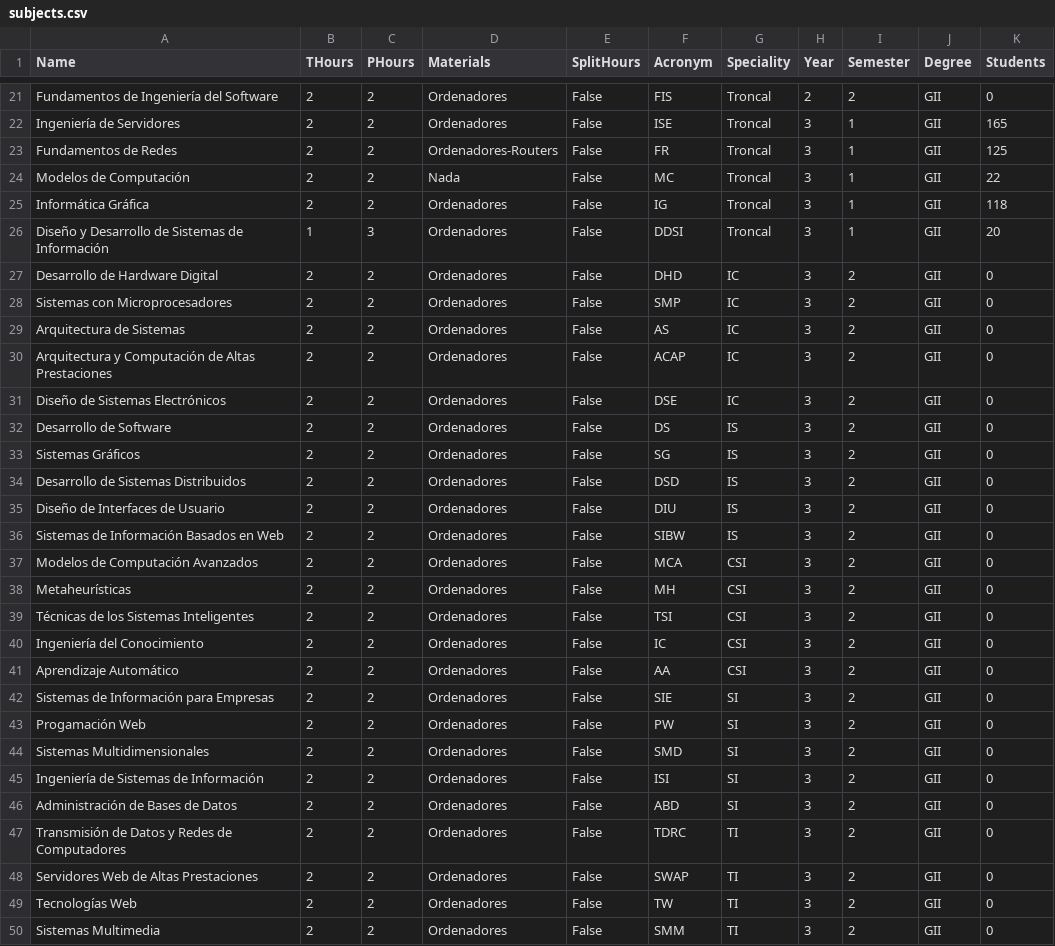
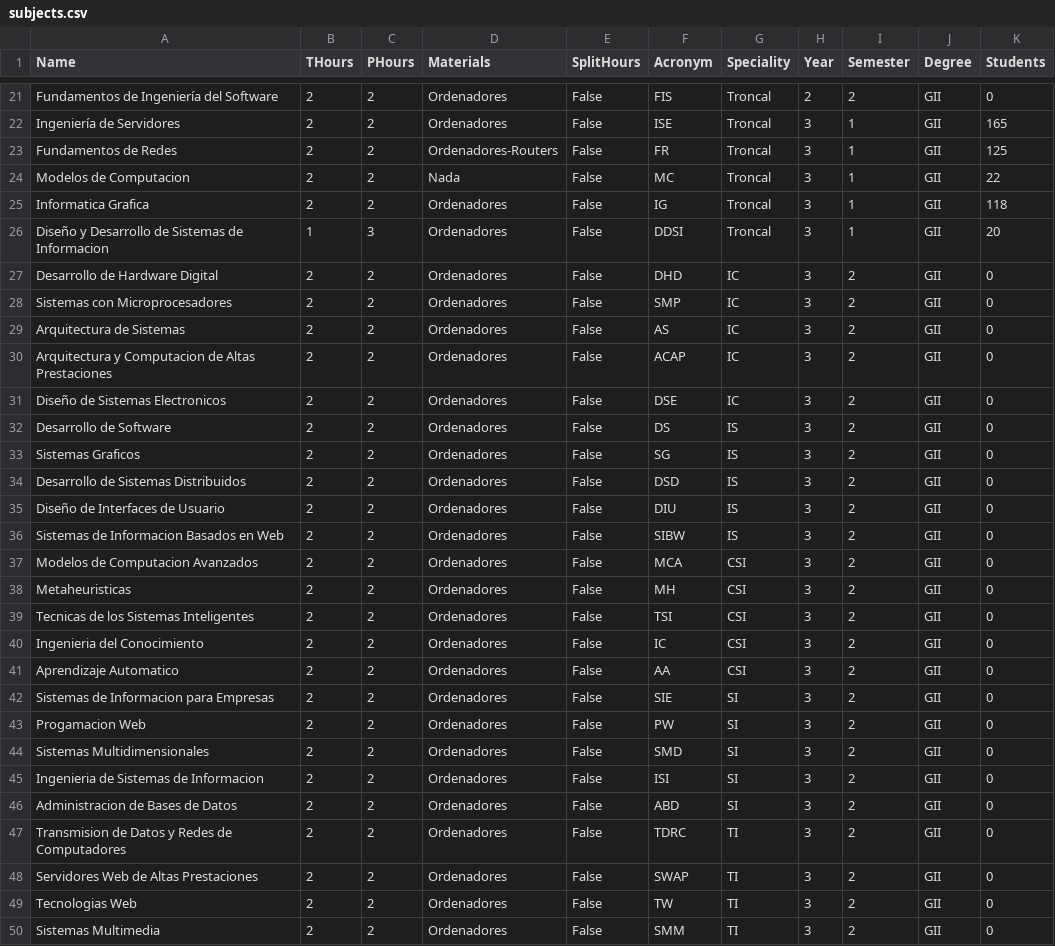
Before and after one commit to BraulioV/TFG, a CSV file: Dataset/subjects.csv, drawn as a sheet; only a part is shown, gaps mark what is left out; the diff covers the shown part only.

```diff
--- a/Dataset/subjects.csv
+++ b/Dataset/subjects.csv
@@ -23,5 +23,5 @@ Ingeniería de Servidores,2,2,Ordenadores,False,ISE,Troncal,3,1,GII,165
 Fundamentos de Redes,2,2,Ordenadores-Routers,False,FR,Troncal,3,1,GII,125
-Modelos de Computación,2,2,Nada,False,MC,Troncal,3,1,GII,22
-Informática Gráfica,2,2,Ordenadores,False,IG,Troncal,3,1,GII,118
-Diseño y Desarrollo de Sistemas de Información,1,3,Ordenadores,False,DDSI,Troncal,3,1,GII,20
+Modelos de Computacion,2,2,Nada,False,MC,Troncal,3,1,GII,22
+Informatica Grafica,2,2,Ordenadores,False,IG,Troncal,3,1,GII,118
+Diseño y Desarrollo de Sistemas de Informacion,1,3,Ordenadores,False,DDSI,Troncal,3,1,GII,20
 Desarrollo de Hardware Digital,2,2,Ordenadores,False,DHD,IC,3,2,GII,0
@@ -29,22 +29,22 @@ Sistemas con Microprocesadores,2,2,Ordenadores,False,SMP,IC,3,2,GII,0
 Arquitectura de Sistemas,2,2,Ordenadores,False,AS,IC,3,2,GII,0
-Arquitectura y Computación de Altas Prestaciones,2,2,Ordenadores,False,ACAP,IC,3,2,GII,0
-Diseño de Sistemas Electrónicos,2,2,Ordenadores,False,DSE,IC,3,2,GII,0
+Arquitectura y Computacion de Altas Prestaciones,2,2,Ordenadores,False,ACAP,IC,3,2,GII,0
+Diseño de Sistemas Electronicos,2,2,Ordenadores,False,DSE,IC,3,2,GII,0
 Desarrollo de Software,2,2,Ordenadores,False,DS,IS,3,2,GII,0
-Sistemas Gráficos,2,2,Ordenadores,False,SG,IS,3,2,GII,0
+Sistemas Graficos,2,2,Ordenadores,False,SG,IS,3,2,GII,0
 Desarrollo de Sistemas Distribuidos,2,2,Ordenadores,False,DSD,IS,3,2,GII,0
 Diseño de Interfaces de Usuario,2,2,Ordenadores,False,DIU,IS,3,2,GII,0
-Sistemas de Información Basados en Web,2,2,Ordenadores,False,SIBW,IS,3,2,GII,0
-Modelos de Computación Avanzados,2,2,Ordenadores,False,MCA,CSI,3,2,GII,0
-Metaheurísticas,2,2,Ordenadores,False,MH,CSI,3,2,GII,0
-Técnicas de los Sistemas Inteligentes,2,2,Ordenadores,False,TSI,CSI,3,2,GII,0
-Ingeniería del Conocimiento,2,2,Ordenadores,False,IC,CSI,3,2,GII,0
-Aprendizaje Automático,2,2,Ordenadores,False,AA,CSI,3,2,GII,0
-Sistemas de Información para Empresas,2,2,Ordenadores,False,SIE,SI,3,2,GII,0
-Progamación Web,2,2,Ordenadores,False,PW,SI,3,2,GII,0
+Sistemas de Informacion Basados en Web,2,2,Ordenadores,False,SIBW,IS,3,2,GII,0
+Modelos de Computacion Avanzados,2,2,Ordenadores,False,MCA,CSI,3,2,GII,0
+Metaheuristicas,2,2,Ordenadores,False,MH,CSI,3,2,GII,0
+Tecnicas de los Sistemas Inteligentes,2,2,Ordenadores,False,TSI,CSI,3,2,GII,0
+Ingenieria del Conocimiento,2,2,Ordenadores,False,IC,CSI,3,2,GII,0
+Aprendizaje Automatico,2,2,Ordenadores,False,AA,CSI,3,2,GII,0
+Sistemas de Informacion para Empresas,2,2,Ordenadores,False,SIE,SI,3,2,GII,0
+Progamacion Web,2,2,Ordenadores,False,PW,SI,3,2,GII,0
 Sistemas Multidimensionales,2,2,Ordenadores,False,SMD,SI,3,2,GII,0
-Ingeniería de Sistemas de Información,2,2,Ordenadores,False,ISI,SI,3,2,GII,0
-Administración de Bases de Datos,2,2,Ordenadores,False,ABD,SI,3,2,GII,0
-Transmisión de Datos y Redes de Computadores,2,2,Ordenadores,False,TDRC,TI,3,2,GII,0
+Ingenieria de Sistemas de Informacion,2,2,Ordenadores,False,ISI,SI,3,2,GII,0
+Administracion de Bases de Datos,2,2,Ordenadores,False,ABD,SI,3,2,GII,0
+Transmision de Datos y Redes de Computadores,2,2,Ordenadores,False,TDRC,TI,3,2,GII,0
 Servidores Web de Altas Prestaciones,2,2,Ordenadores,False,SWAP,TI,3,2,GII,0
-Tecnologías Web,2,2,Ordenadores,False,TW,TI,3,2,GII,0
+Tecnologias Web,2,2,Ordenadores,False,TW,TI,3,2,GII,0
 Sistemas Multimedia,2,2,Ordenadores,False,SMM,TI,3,2,GII,0
```
Also changed, not shown: 32 edited cells elsewhere in this file, 2 other files.
